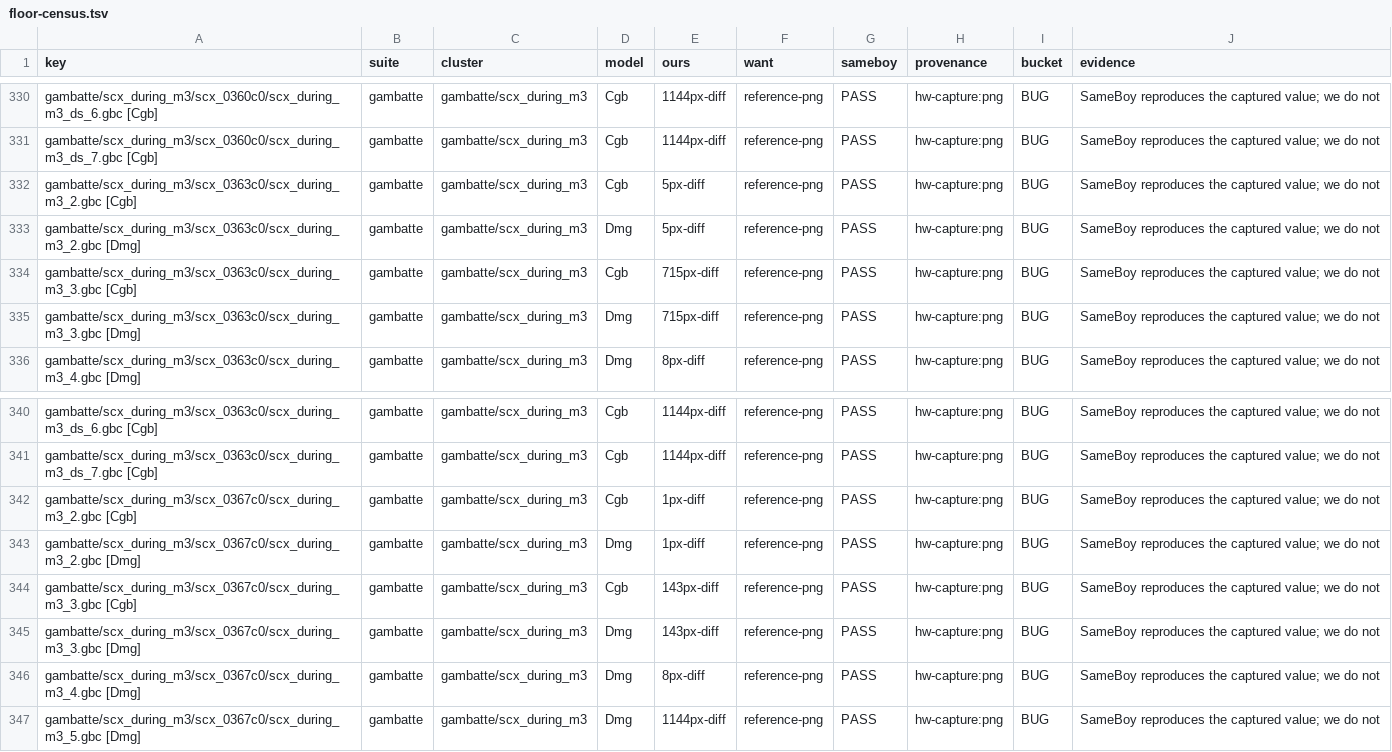
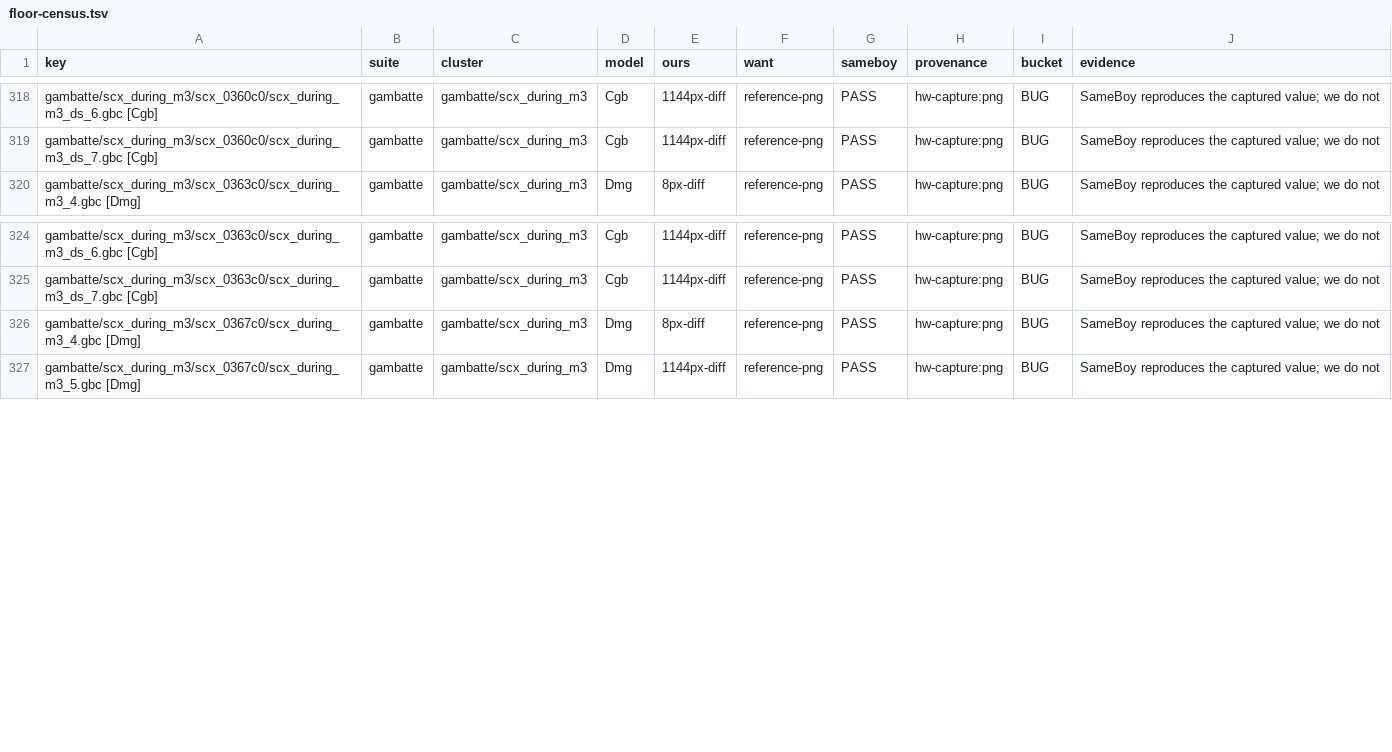
Before and after one commit to FDDTheLucario/slopgb, a TSV file: docs/hardware-state/floor-census.tsv, drawn as a sheet; only a part is shown, gaps mark what is left out; the diff covers the shown part only; the diff names each change by its address in the sheet, - before the commit and + after, or states it on an @@ line.

Commit message:
docs(ppu-render): the double-speed SCX residual resists the single-speed levers
After the address-formation landing the residual is 57 rows, 39 of them CGB
double-speed. Three sweeps on the DS half of the round matrix, with the
single-speed side pinned at its landed values, all come back flat.

Sweeping the DS lead from zero to four gives 20, 18, 15, 3 and 0 of 48, so no
lead at all is best and any lead is worse. Sweeping the CGB double-speed anchor
from two to nine gives a plateau at five through seven and never beats the
landed value. Keying the lead on the sb_dsa8 alignment bit, which the STOP leave
shift already depends on, tops out at 21 against a 20 baseline, which is noise.

The double-speed rows are therefore not a read-frame, anchor or alignment-phase
problem in the shape that solved single speed, and a fourth sweep of this
parameter family is not worth running. Refreshed the census alongside: 586 rows,
346 BUG, 198 EXCEED, 3 CONFLICT, 39 JUNK.

Tree green at 216/216.

```diff
--- a/docs/hardware-state/floor-census.tsv
+++ b/docs/hardware-state/floor-census.tsv
-row 332: gambatte/scx_during_m3/scx_0363c0/scx_during_m3_2.gbc [Cgb] | gambatte | gambatte/scx_during_m3 | Cgb | 5px-diff | reference-png | PASS | hw-capture:png | BUG | SameBoy reproduces the captured value; we do not
-row 333: gambatte/scx_during_m3/scx_0363c0/scx_during_m3_2.gbc [Dmg] | gambatte | gambatte/scx_during_m3 | Dmg | 5px-diff | reference-png | PASS | hw-capture:png | BUG | SameBoy reproduces the captured value; we do not
-row 334: gambatte/scx_during_m3/scx_0363c0/scx_during_m3_3.gbc [Cgb] | gambatte | gambatte/scx_during_m3 | Cgb | 715px-diff | reference-png | PASS | hw-capture:png | BUG | SameBoy reproduces the captured value; we do not
-row 335: gambatte/scx_during_m3/scx_0363c0/scx_during_m3_3.gbc [Dmg] | gambatte | gambatte/scx_during_m3 | Dmg | 715px-diff | reference-png | PASS | hw-capture:png | BUG | SameBoy reproduces the captured value; we do not
-row 342: gambatte/scx_during_m3/scx_0367c0/scx_during_m3_2.gbc [Cgb] | gambatte | gambatte/scx_during_m3 | Cgb | 1px-diff | reference-png | PASS | hw-capture:png | BUG | SameBoy reproduces the captured value; we do not
-row 343: gambatte/scx_during_m3/scx_0367c0/scx_during_m3_2.gbc [Dmg] | gambatte | gambatte/scx_during_m3 | Dmg | 1px-diff | reference-png | PASS | hw-capture:png | BUG | SameBoy reproduces the captured value; we do not
-row 344: gambatte/scx_during_m3/scx_0367c0/scx_during_m3_3.gbc [Cgb] | gambatte | gambatte/scx_during_m3 | Cgb | 143px-diff | reference-png | PASS | hw-capture:png | BUG | SameBoy reproduces the captured value; we do not
-row 345: gambatte/scx_during_m3/scx_0367c0/scx_during_m3_3.gbc [Dmg] | gambatte | gambatte/scx_during_m3 | Dmg | 143px-diff | reference-png | PASS | hw-capture:png | BUG | SameBoy reproduces the captured value; we do not
```
Also changed, not shown: 12 removed rows elsewhere in this file, 1 other file.
